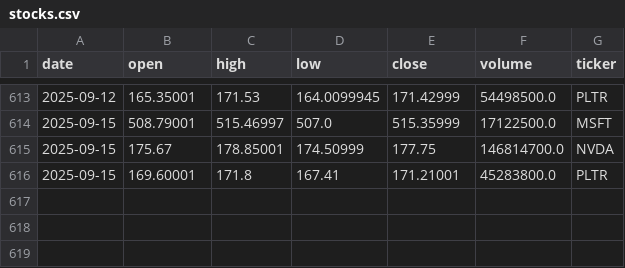
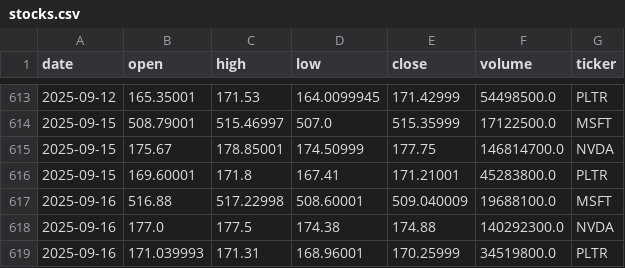
Before and after one commit to georgeboorman/stock-forecaster, a CSV file: stocks.csv, drawn as a sheet; only a part is shown, gaps mark what is left out; the diff names each change by its address in the sheet, - before the commit and + after, or states it on an @@ line.

Commit message:
Data and model refresh

```diff
--- a/stocks.csv
+++ b/stocks.csv
+row 617: 2025-09-16 | 516.88 | 517.22998 | 508.60001 | 509.040009 | 19688100.0 | MSFT
+row 618: 2025-09-16 | 177.0 | 177.5 | 174.38 | 174.88 | 140292300.0 | NVDA
+row 619: 2025-09-16 | 171.039993 | 171.31 | 168.96001 | 170.25999 | 34519800.0 | PLTR
```
Also changed, not shown: 1 other file.
